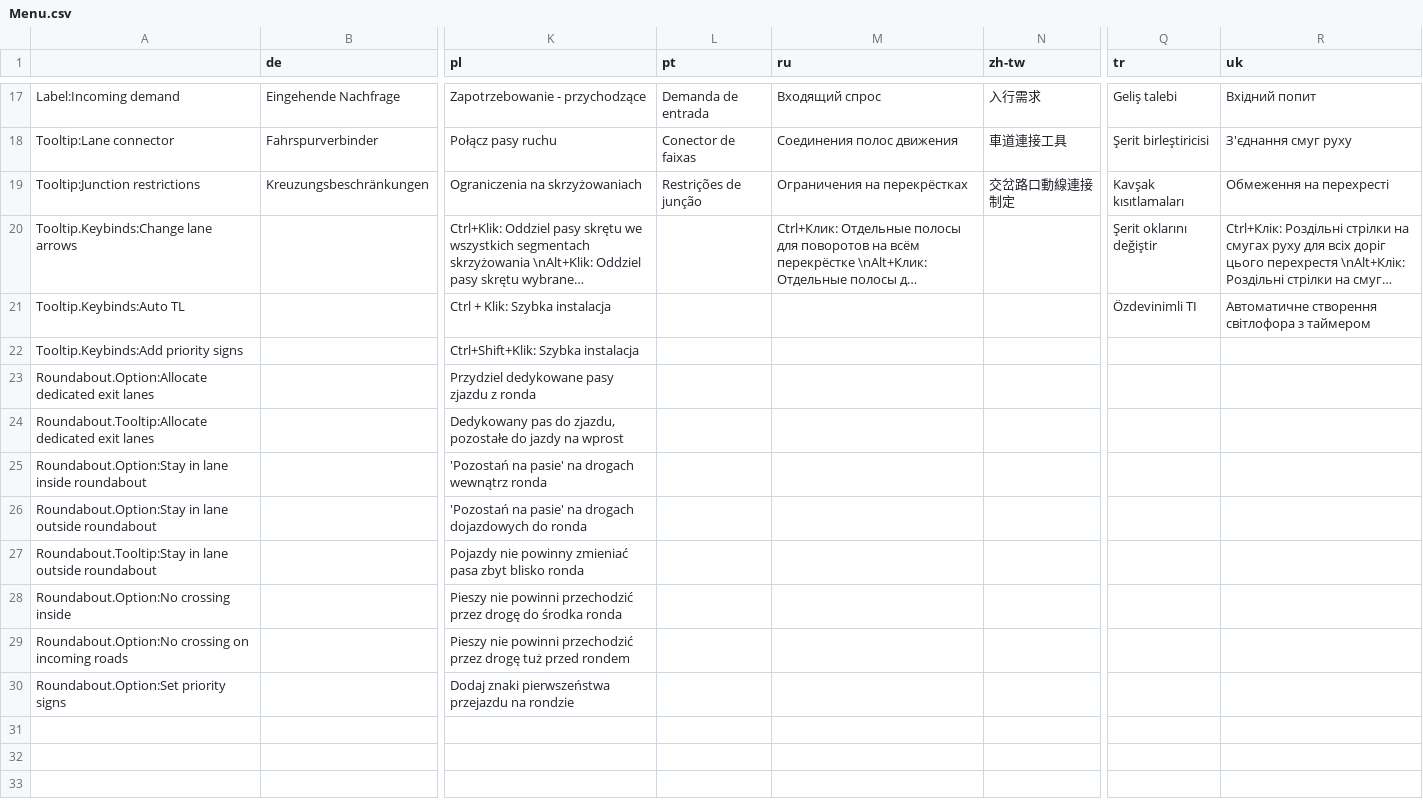
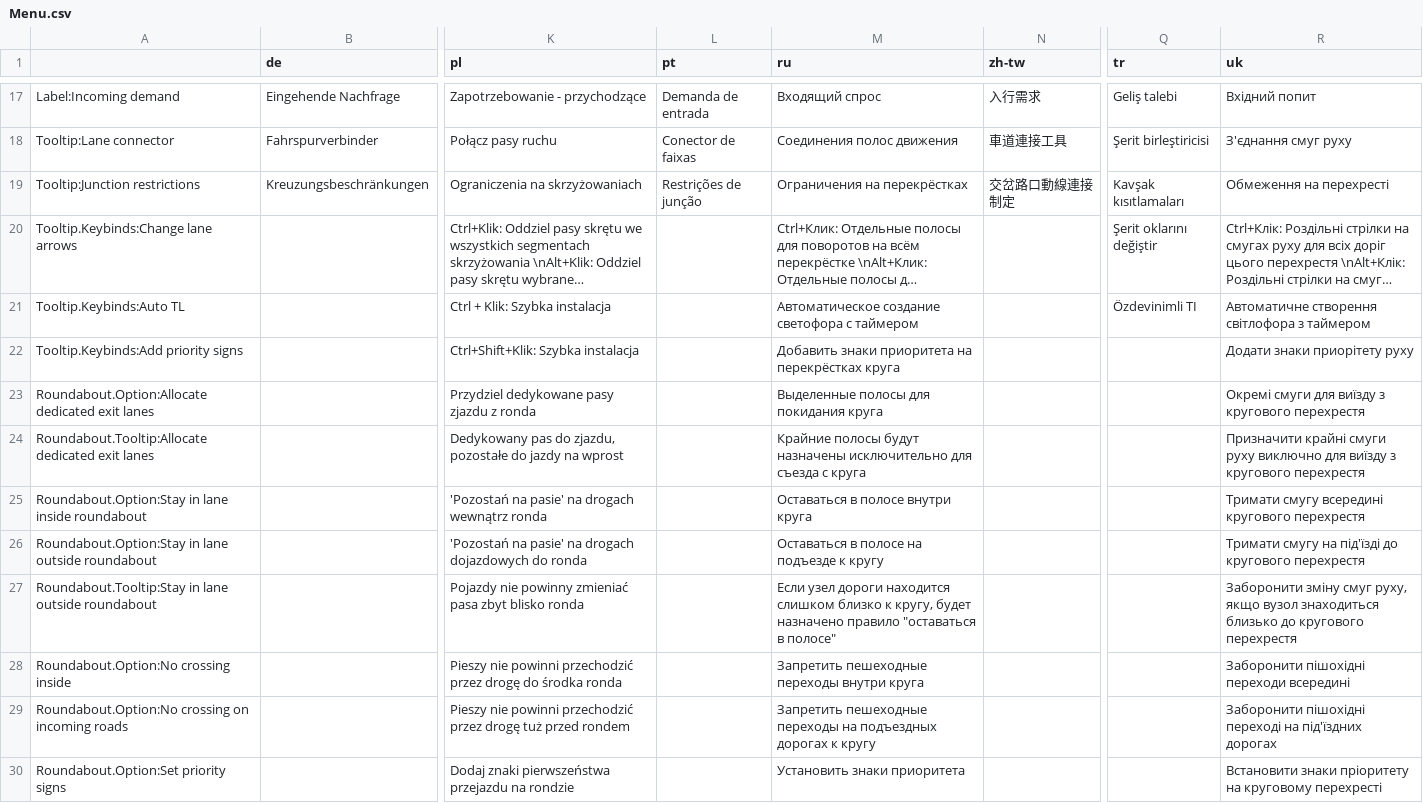
Before and after one commit to CitiesSkylinesMods/TMPE, a CSV file: TLM/TLM/Resources/Translations/Menu.csv, drawn as a sheet; only a part is shown, gaps mark what is left out; long unchanged cells end in …; the diff names each change by its address in the sheet, - before the commit and + after, or states it on an @@ line.

Commit message:
Updated translations from Crowdin

```diff
--- a/TLM/TLM/Resources/Translations/Menu.csv
+++ b/TLM/TLM/Resources/Translations/Menu.csv
-M21 (ru): (empty)
+M21 (ru): Автоматическое создание светофора с таймером
-M22 (ru): (empty)
+M22 (ru): Добавить знаки приоритета на перекрёстках круга
-R22 (uk): (empty)
+R22 (uk): Додати знаки приорітету руху
-M23 (ru): (empty)
+M23 (ru): Выделенные полосы для покидания круга
-R23 (uk): (empty)
+R23 (uk): Окремі смуги для виїзду з кругового перехрестя
-M24 (ru): (empty)
+M24 (ru): Крайние полосы будут назначены исключительно для съезда с круга
-R24 (uk): (empty)
+R24 (uk): Призначити крайні смуги руху виключно для виїзду з кругового перехрестя
-M25 (ru): (empty)
+M25 (ru): Оставаться в полосе внутри круга
-R25 (uk): (empty)
+R25 (uk): Тримати смугу всередині кругового перехрестя
-M26 (ru): (empty)
+M26 (ru): Оставаться в полосе на подъезде к кругу
-R26 (uk): (empty)
+R26 (uk): Тримати смугу на під'їзді до кругового перехрестя
-M27 (ru): (empty)
+M27 (ru): Если узел дороги находится слишком близко к кругу, будет назначено правило "оставаться в полосе"
-R27 (uk): (empty)
+R27 (uk): Заборонити зміну смуг руху, якщо вузол знаходиться близько до кругового перехрестя
-M28 (ru): (empty)
+M28 (ru): Запретить пешеходные переходы внутри круга
-R28 (uk): (empty)
+R28 (uk): Заборонити пішохідні переходи всередині
-M29 (ru): (empty)
+M29 (ru): Запретить пешеходные переходы на подъездных дорогах к кругу
-R29 (uk): (empty)
+R29 (uk): Заборонити пішохідні переході на під'їздних дорогах
-M30 (ru): (empty)
+M30 (ru): Установить знаки приоритета
-R30 (uk): (empty)
+R30 (uk): Встановити знаки пріоритету на круговому перехресті
```
Also changed, not shown: TLM/TLM/Resources/Translations/TrafficLights.csv.
